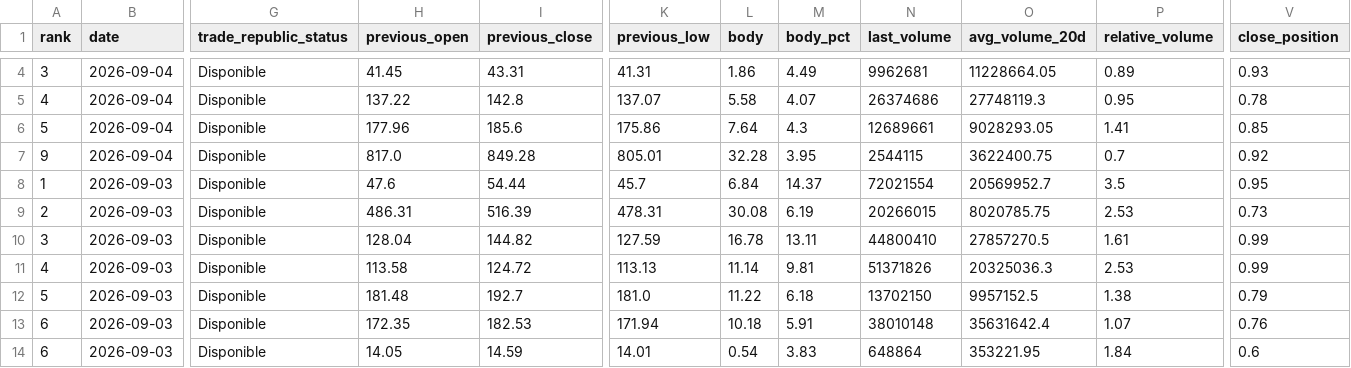
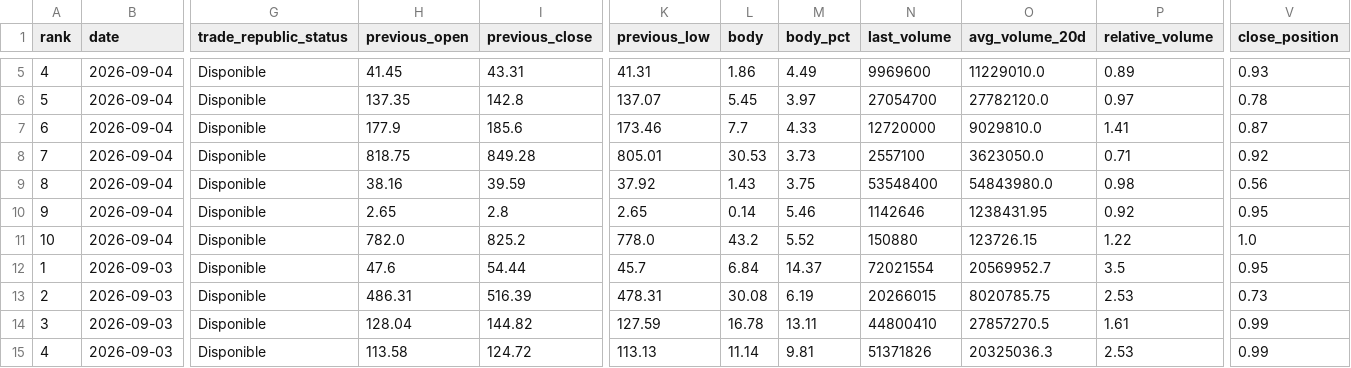
Before and after one commit to instialejandro-stack/stock-candle-scanner-actions, a CSV file: output/history_intraday_candidates.csv, drawn as a sheet; only a part is shown, gaps mark what is left out; the shorter side is filled out with more unchanged rows; addresses are those after the commit; rows hold the shown columns only; the diff covers the shown part only; the diff names each change by its address in the sheet, - before the commit and + after, or states it on an @@ line.

```diff
--- a/output/history_intraday_candidates.csv
+++ b/output/history_intraday_candidates.csv
-A5 (rank): 3
+A5 (rank): 4
-N5 (last_volume): 9962681
+N5 (last_volume): 9969600
-O5 (avg_volume_20d): 11228664.05
+O5 (avg_volume_20d): 11229010.0
-A6 (rank): 4
+A6 (rank): 5
-H6 (previous_open): 137.22
+H6 (previous_open): 137.35
-L6 (body): 5.58
+L6 (body): 5.45
-M6 (body_pct): 4.07
+M6 (body_pct): 3.97
-N6 (last_volume): 26374686
+N6 (last_volume): 27054700
-O6 (avg_volume_20d): 27748119.3
+O6 (avg_volume_20d): 27782120.0
-P6 (relative_volume): 0.95
+P6 (relative_volume): 0.97
-A7 (rank): 5
+A7 (rank): 6
-H7 (previous_open): 177.96
+H7 (previous_open): 177.9
-K7 (previous_low): 175.86
+K7 (previous_low): 173.46
-L7 (body): 7.64
+L7 (body): 7.7
-M7 (body_pct): 4.3
+M7 (body_pct): 4.33
-N7 (last_volume): 12689661
+N7 (last_volume): 12720000
-O7 (avg_volume_20d): 9028293.05
+O7 (avg_volume_20d): 9029810.0
-V7 (close_position): 0.85
+V7 (close_position): 0.87
-A8 (rank): 9
+A8 (rank): 7
-H8 (previous_open): 817.0
+H8 (previous_open): 818.75
-L8 (body): 32.28
+L8 (body): 30.53
-M8 (body_pct): 3.95
+M8 (body_pct): 3.73
-N8 (last_volume): 2544115
+N8 (last_volume): 2557100
-O8 (avg_volume_20d): 3622400.75
+O8 (avg_volume_20d): 3623050.0
-P8 (relative_volume): 0.7
+P8 (relative_volume): 0.71
+row 9: 8 | 2026-09-04 | Disponible | 38.16 | 39.59 | 37.92 | 1.43 | 3.75 | 53548400 | 54843980.0 | 0.98 | 0.56
+row 10: 9 | 2026-09-04 | Disponible | 2.65 | 2.8 | 2.65 | 0.14 | 5.46 | 1142646 | 1238431.95 | 0.92 | 0.95
+row 11: 10 | 2026-09-04 | Disponible | 782.0 | 825.2 | 778.0 | 43.2 | 5.52 | 150880 | 123726.15 | 1.22 | 1.0
```
Also changed, not shown: 1 added row and 11 edited cells elsewhere in this file, output/history_top10_bullish_candles.csv, output/intraday_candidates.csv, 2 other files.
